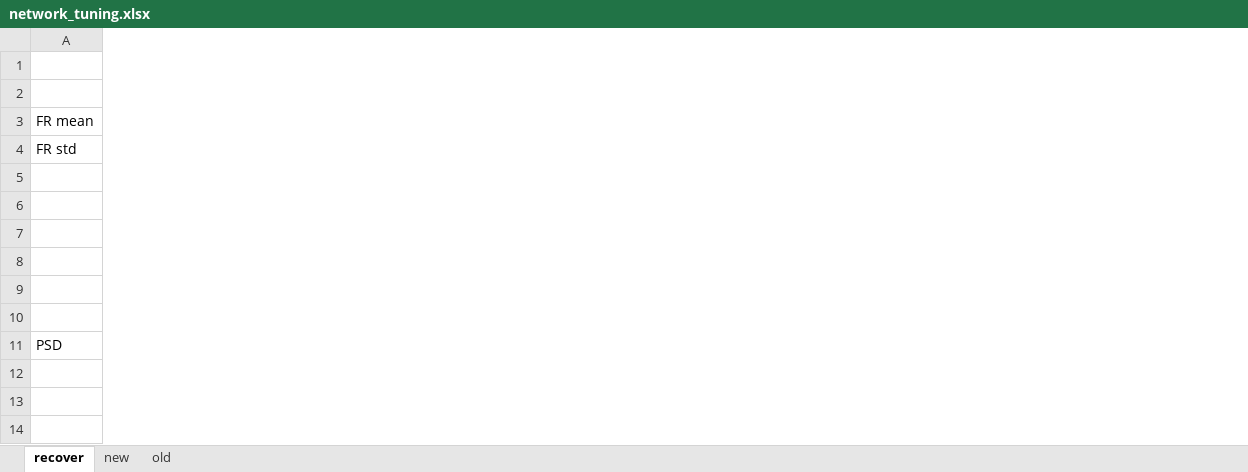
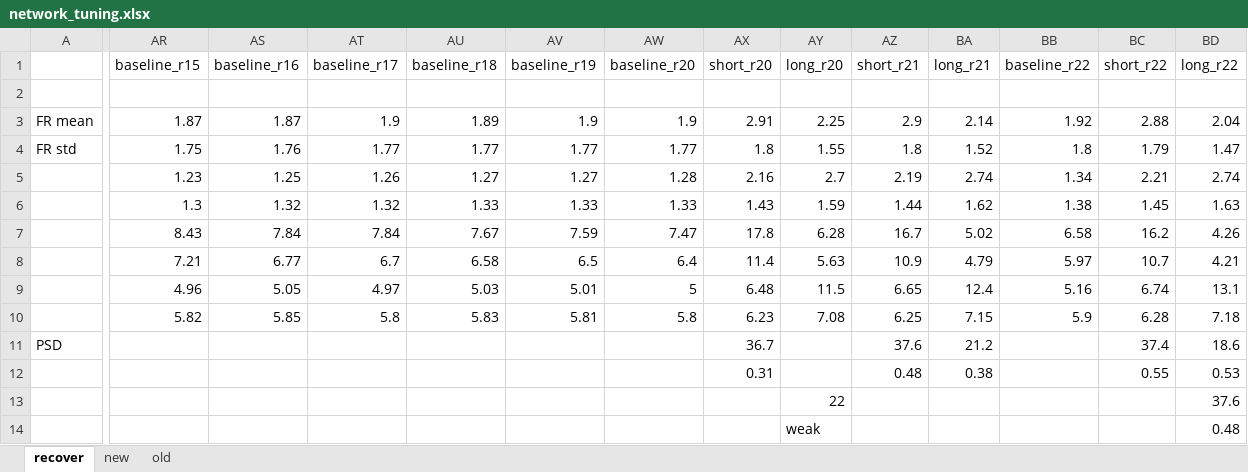
Before and after one commit to chenziao/M1ten_thousand, an Excel workbook: Analysis/network_tuning.xlsx, sheet recover, drawn as a sheet; only a part is shown, gaps mark what is left out; values as stored, in another font and other column widths than the file's, no borders; the diff covers the shown part only; the diff names each change by its address in the sheet, - before the commit and + after, or states it on an @@ line.

```diff
--- a/Analysis/network_tuning.xlsx (sheet recover)
+++ b/Analysis/network_tuning.xlsx (sheet recover)
+column AR (baseline_r15), rows 3-10: 1.87 | 1.75 | 1.23 | 1.3 | 8.43 | 7.21 | 4.96 | 5.82
+column AS (baseline_r16), rows 3-10: 1.87 | 1.76 | 1.25 | 1.32 | 7.84 | 6.77 | 5.05 | 5.85
+column AT (baseline_r17), rows 3-10: 1.9 | 1.77 | 1.26 | 1.32 | 7.84 | 6.7 | 4.97 | 5.8
+column AU (baseline_r18), rows 3-10: 1.89 | 1.77 | 1.27 | 1.33 | 7.67 | 6.58 | 5.03 | 5.83
+column AV (baseline_r19), rows 3-10: 1.9 | 1.77 | 1.27 | 1.33 | 7.59 | 6.5 | 5.01 | 5.81
+column AW (baseline_r20), rows 3-10: 1.9 | 1.77 | 1.28 | 1.33 | 7.47 | 6.4 | 5 | 5.8
+column AX (short_r20), rows 3-12: 2.91 | 1.8 | 2.16 | 1.43 | 17.8 | 11.4 | 6.48 | 6.23 | 36.7 | 0.31
+column AY (long_r20), rows 3-14: 2.25 | 1.55 | 2.7 | 1.59 | 6.28 | 5.63 | 11.5 | 7.08 |  |  | 22 | weak
+column AZ (short_r21), rows 3-12: 2.9 | 1.8 | 2.19 | 1.44 | 16.7 | 10.9 | 6.65 | 6.25 | 37.6 | 0.48
+column BA (long_r21), rows 3-12: 2.14 | 1.52 | 2.74 | 1.62 | 5.02 | 4.79 | 12.4 | 7.15 | 21.2 | 0.38
+column BB (baseline_r22), rows 3-10: 1.92 | 1.8 | 1.34 | 1.38 | 6.58 | 5.97 | 5.16 | 5.9
+column BC (short_r22), rows 3-12: 2.88 | 1.79 | 2.21 | 1.45 | 16.2 | 10.7 | 6.74 | 6.28 | 37.4 | 0.55
+column BD (long_r22), rows 3-14: 2.04 | 1.47 | 2.74 | 1.63 | 4.26 | 4.21 | 13.1 | 7.18 | 18.6 | 0.53 | 37.6 | 0.48
```
Also changed, not shown: 19 added columns elsewhere in this sheet, 8 other files.
